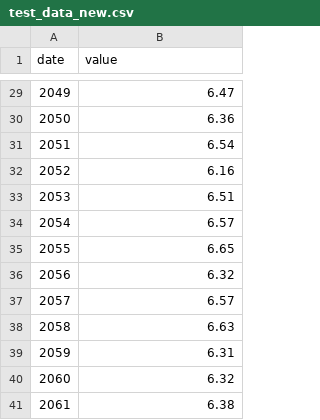
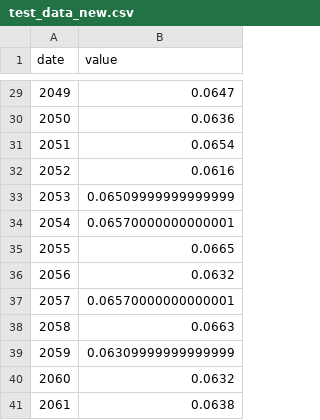
Before and after one commit to MarkdeKwaasteniet/test_D3, a CSV file: test_data_new.csv, drawn as a sheet; only a part is shown, gaps mark what is left out; the diff covers the shown part only.

```diff
--- a/test_data_new.csv
+++ b/test_data_new.csv
@@ -29,13 +29,13 @@ date,value
-2049,6.47
-2050,6.36
-2051,6.54
-2052,6.16
-2053,6.51
-2054,6.57
-2055,6.65
-2056,6.32
-2057,6.57
-2058,6.63
-2059,6.31
-2060,6.32
-2061,6.38
+2049,0.0647
+2050,0.0636
+2051,0.0654
+2052,0.0616
+2053,0.06509999999999999
+2054,0.06570000000000001
+2055,0.0665
+2056,0.0632
+2057,0.06570000000000001
+2058,0.0663
+2059,0.06309999999999999
+2060,0.0632
+2061,0.0638
```
Also changed, not shown: 27 edited cells elsewhere in this file.
